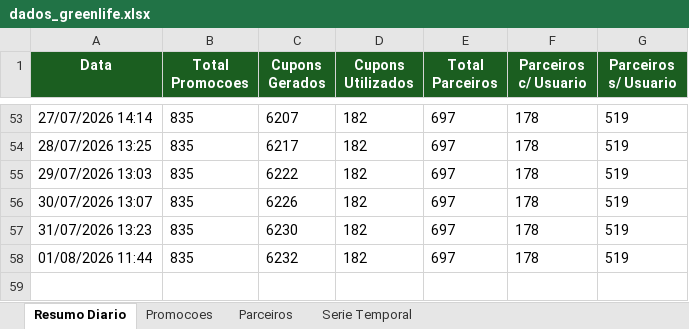
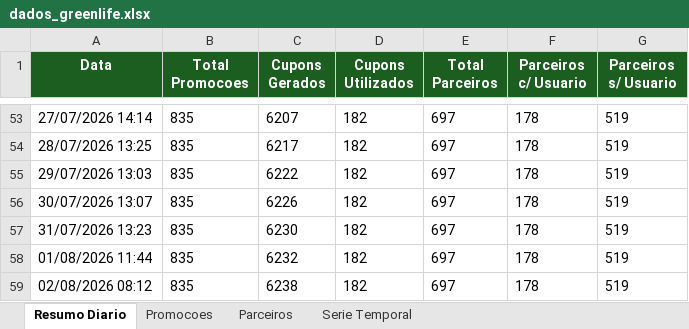
Before and after one commit to quality-glf/mkt-dash, an Excel workbook: greenlife_scraper/dados_greenlife.xlsx, sheet Resumo Diario, drawn as a sheet; only a part is shown, gaps mark what is left out; values as stored, in another font and other column widths than the file's, no borders; the diff names each change by its address in the sheet, - before the commit and + after, or states it on an @@ line.

```diff
--- a/greenlife_scraper/dados_greenlife.xlsx (sheet Resumo Diario)
+++ b/greenlife_scraper/dados_greenlife.xlsx (sheet Resumo Diario)
+row 59: 02/08/2026 08:12 | 835 | 6238 | 182 | 697 | 178 | 519
```
Also changed, not shown: sheet Promocoes, sheet Serie Temporal, sheet Parceiros, greenlife_scraper/historico_leads.xlsx, instagram-metrics/base_interacoes_detalhadas.xlsx, 4 other files.
